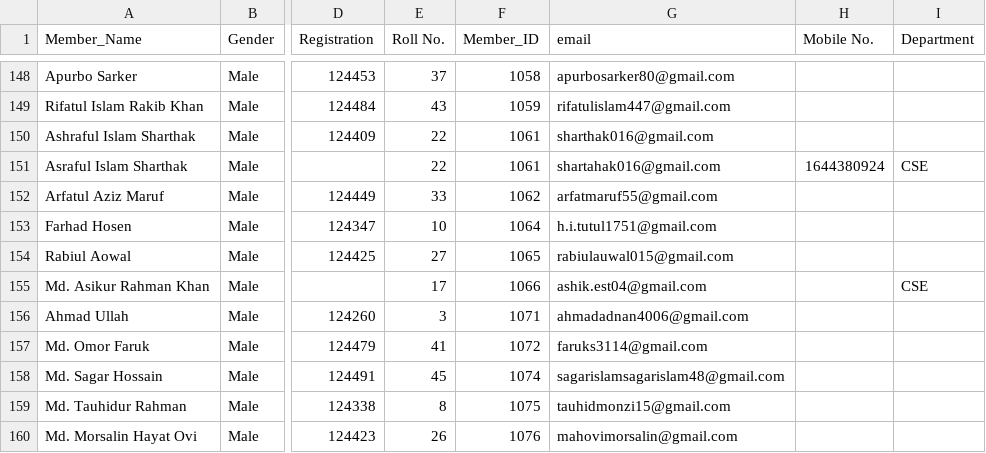
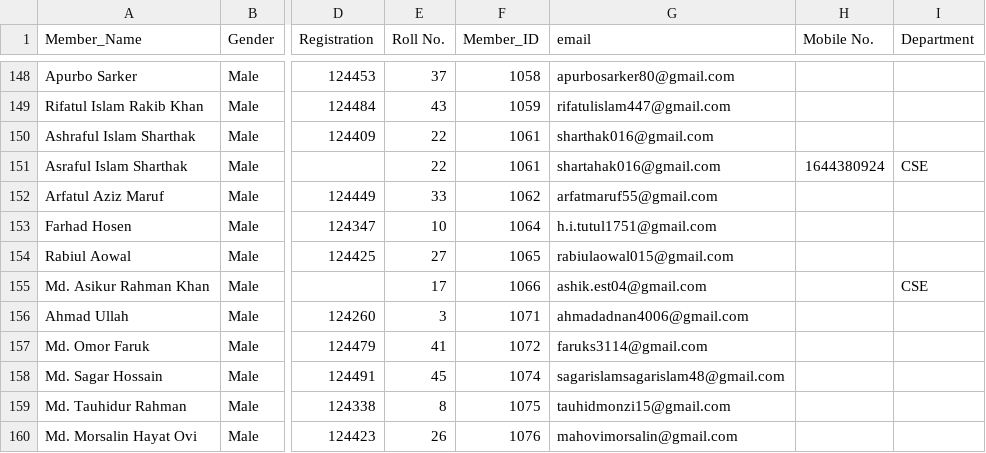
Before and after one commit to meetmehedi/CPC-Membership-ID-Cheaker, a CSV file: 11 april 2026 cpc member database - consolidated_cpc_members_final.csv, drawn as a sheet; only a part is shown, gaps mark what is left out; the diff names each change by its address in the sheet, - before the commit and + after, or states it on an @@ line.

Commit message:
Update 11 april 2026 cpc member database - consolidated_cpc_members_final.csv

```diff
--- a/11 april 2026 cpc member database - consolidated_cpc_members_final.csv
+++ b/11 april 2026 cpc member database - consolidated_cpc_members_final.csv
-G154 (email): rabiulauwal015@gmail.com
+G154 (email): rabiulaowal015@gmail.com
```
